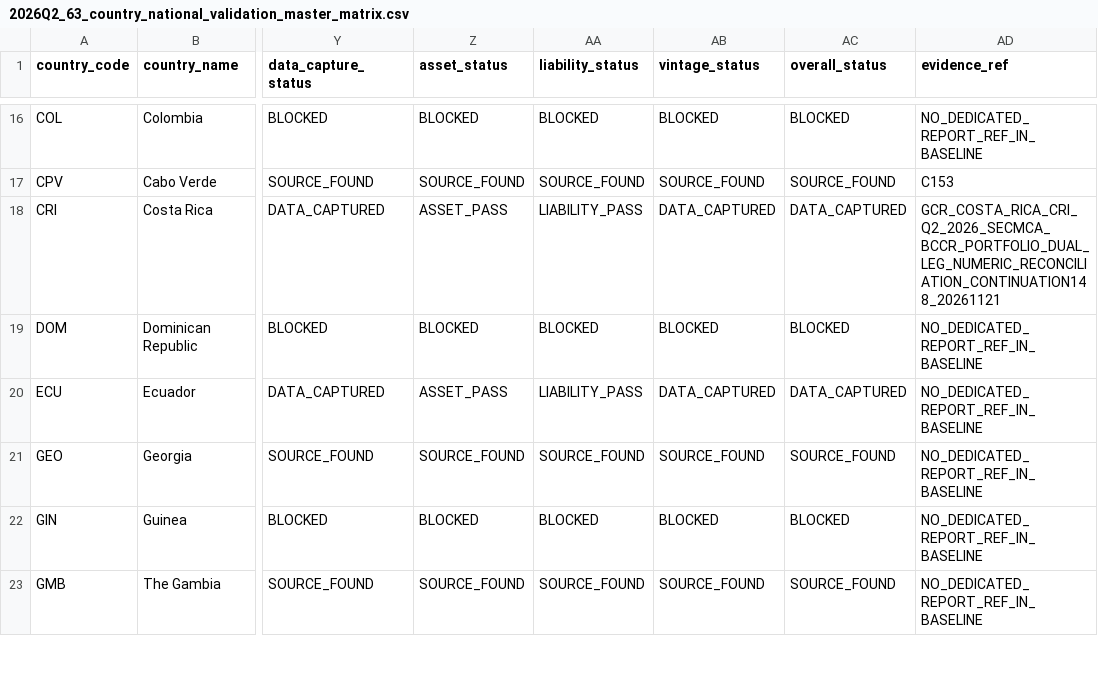
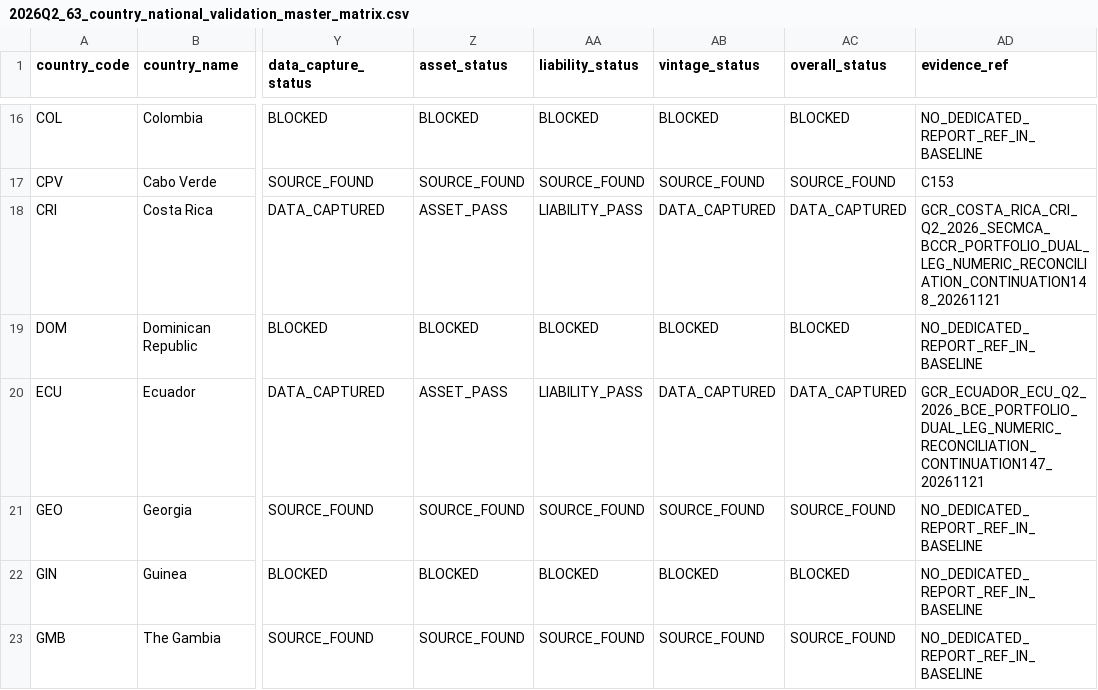
Before and after one commit to duttapalkpa-netizen/PRECISION-WIRES-NSE200-COLLECTOR, a CSV file: docs/evidence/gcr/2026Q2_63_country_national_validation_master_matrix.csv, drawn as a sheet; only a part is shown, gaps mark what is left out; the diff names each change by its address in the sheet, - before the commit and + after, or states it on an @@ line.

Commit message:
docs: link Ecuador Q2 evidence in national validation matrix

```diff
--- a/docs/evidence/gcr/2026Q2_63_country_national_validation_master_matrix.csv
+++ b/docs/evidence/gcr/2026Q2_63_country_national_validation_master_matrix.csv
-AD20 (evidence_ref): NO_DEDICATED_REPORT_REF_IN_BASELINE
+AD20 (evidence_ref): GCR_ECUADOR_ECU_Q2_2026_BCE_PORTFOLIO_DUAL_LEG_NUMERIC_RECONCILIATION_CONTINUATION147_20261121
```
